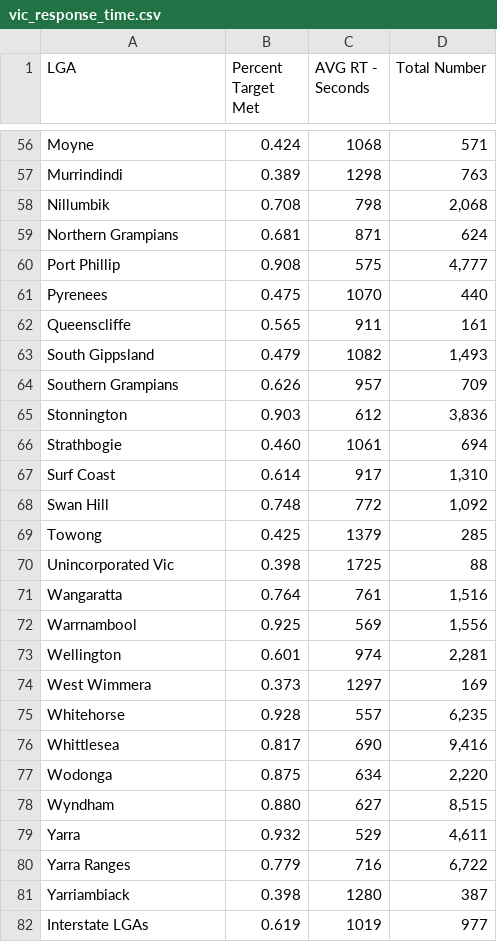
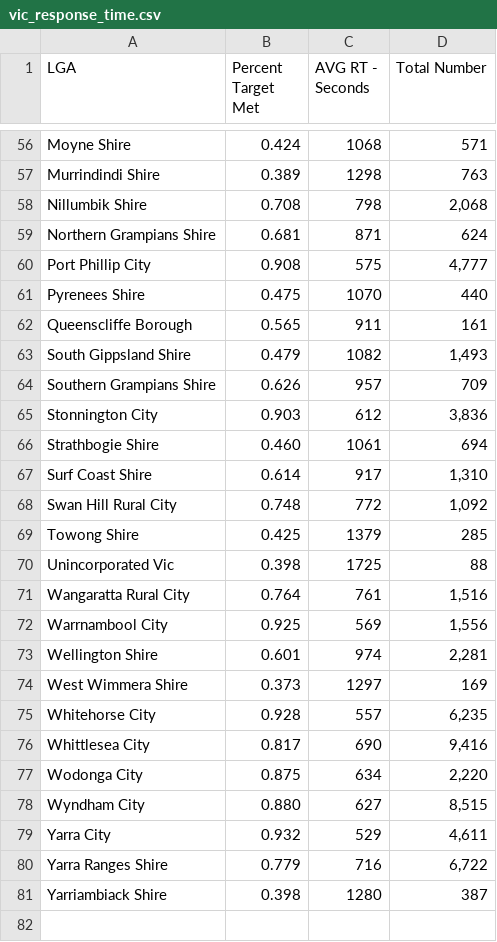
Before and after one commit to ssul0014/3179, a CSV file: Vis2/Data/vic_response_time.csv, drawn as a sheet; only a part is shown, gaps mark what is left out; the diff covers the shown part only; the diff names each change by its address in the sheet, - before the commit and + after, or states it on an @@ line.

```diff
--- a/Vis2/Data/vic_response_time.csv
+++ b/Vis2/Data/vic_response_time.csv
-A56 (LGA): Moyne
+A56 (LGA): Moyne Shire
-A57 (LGA): Murrindindi
+A57 (LGA): Murrindindi Shire
-A58 (LGA): Nillumbik
+A58 (LGA): Nillumbik Shire
-A59 (LGA): Northern Grampians
+A59 (LGA): Northern Grampians Shire
-A60 (LGA): Port Phillip
+A60 (LGA): Port Phillip City
-A61 (LGA): Pyrenees
+A61 (LGA): Pyrenees Shire
-A62 (LGA): Queenscliffe
+A62 (LGA): Queenscliffe Borough
-A63 (LGA): South Gippsland
+A63 (LGA): South Gippsland Shire
-A64 (LGA): Southern Grampians
+A64 (LGA): Southern Grampians Shire
-A65 (LGA): Stonnington
+A65 (LGA): Stonnington City
-A66 (LGA): Strathbogie
+A66 (LGA): Strathbogie Shire
-A67 (LGA): Surf Coast
+A67 (LGA): Surf Coast Shire
-A68 (LGA): Swan Hill
+A68 (LGA): Swan Hill Rural City
-A69 (LGA): Towong
+A69 (LGA): Towong Shire
-A71 (LGA): Wangaratta
+A71 (LGA): Wangaratta Rural City
-A72 (LGA): Warrnambool
+A72 (LGA): Warrnambool City
-A73 (LGA): Wellington
+A73 (LGA): Wellington Shire
-A74 (LGA): West Wimmera
+A74 (LGA): West Wimmera Shire
-A75 (LGA): Whitehorse
+A75 (LGA): Whitehorse City
-A76 (LGA): Whittlesea
+A76 (LGA): Whittlesea City
-A77 (LGA): Wodonga
+A77 (LGA): Wodonga City
-A78 (LGA): Wyndham
+A78 (LGA): Wyndham City
-A79 (LGA): Yarra
+A79 (LGA): Yarra City
-A80 (LGA): Yarra Ranges
+A80 (LGA): Yarra Ranges Shire
-A81 (LGA): Yarriambiack
+A81 (LGA): Yarriambiack Shire
-row 82: Interstate LGAs | 0.619 | 1019 | 977
```
Also changed, not shown: 54 edited cells elsewhere in this file.
